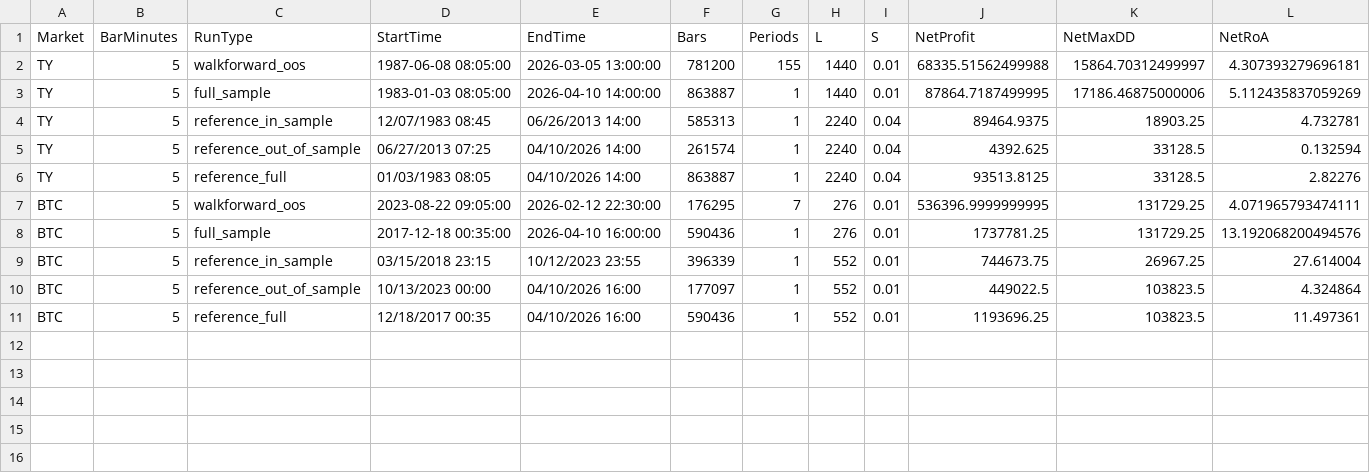
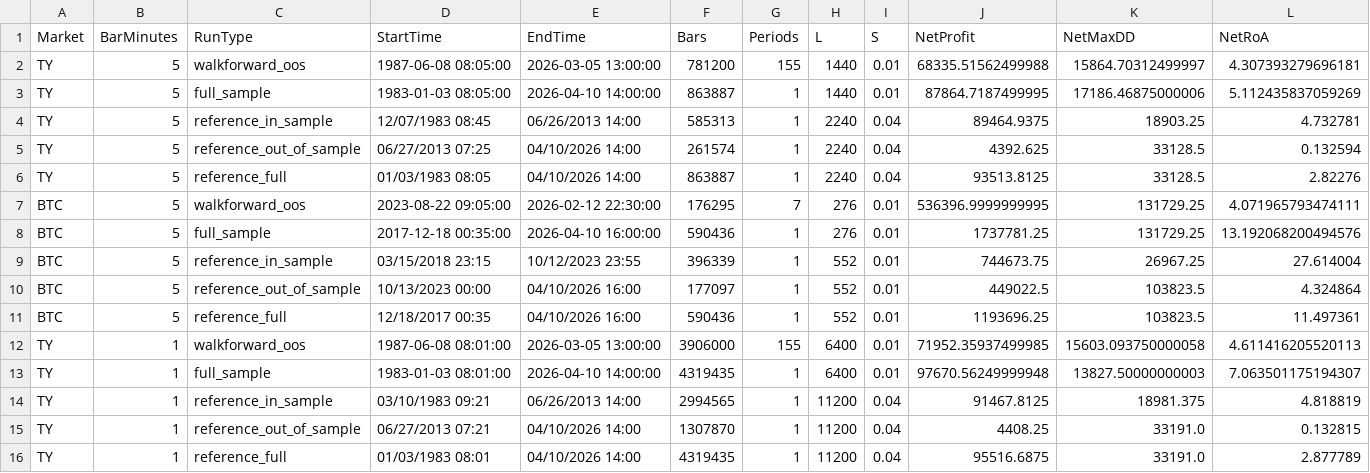
Before and after one commit to nl2992/MATH5360_Final_Project, a CSV file: results/walkforward/python_backtest_summary.csv, drawn as a sheet; only a part is shown; rows hold the shown columns only; the diff names each change by its address in the sheet, - before the commit and + after, or states it on an @@ line.

Commit message:
Add TY 1-minute resolution appendix to final report
Restored the cached 1-minute artifacts (155 quarterly periods, 401 OOS
trades, 772 full-sample trades) under results/walkforward/TY_1m/ and
added Appendix A to FINAL_REPORT.md covering:

* TY 1-minute headline numbers — NetP $71 952.4 / MaxDD $15 603.1 /
  RoA 4.61x / Sharpe 0.30 (OOS).
* New comparison figure fig_ty_resolution_comparison.png showing
  5-minute vs 1-minute side-by-side for the OOS and full-sample runs.
* Walk-forward parameter convergence — modal L* = 4 800 and 9 600
  (= 5x the 5-minute picks of 960 and 1 920), S* = 0.01.
* Python <-> C++ parity at 1-minute resolution (still float-64 exact,
  trade counts identical at 401 / 772).
* Justification for keeping 5-minute as the report's headline (the
  professor wrote the project around 5-minute data; 1-minute is
  optional and produces no qualitatively new picture).

The per-bar 1-minute equity curve (~4.3 M rows) remains gitignored;
it is regenerated on demand via:
  python scripts/replay_cpp_fidelity_in_python.py --job TY:1

```diff
--- a/results/walkforward/python_backtest_summary.csv
+++ b/results/walkforward/python_backtest_summary.csv
+row 12: TY | 1 | walkforward_oos | 1987-06-08 08:01:00 | 2026-03-05 13:00:00 | 3906000 | 155 | 6400 | 0.01 | 71952.35937499985 | 15603.093750000058 | 4.611416205520113
+row 13: TY | 1 | full_sample | 1983-01-03 08:01:00 | 2026-04-10 14:00:00 | 4319435 | 1 | 6400 | 0.01 | 97670.56249999948 | 13827.50000000003 | 7.063501175194307
+row 14: TY | 1 | reference_in_sample | 03/10/1983 09:21 | 06/26/2013 14:00 | 2994565 | 1 | 11200 | 0.04 | 91467.8125 | 18981.375 | 4.818819
+row 15: TY | 1 | reference_out_of_sample | 06/27/2013 07:21 | 04/10/2026 14:00 | 1307870 | 1 | 11200 | 0.04 | 4408.25 | 33191.0 | 0.132815
+row 16: TY | 1 | reference_full | 01/03/1983 08:01 | 04/10/2026 14:00 | 4319435 | 1 | 11200 | 0.04 | 95516.6875 | 33191.0 | 2.877789
```
Also changed, not shown: results/walkforward/python_cpp_fidelity_comparison.csv, 11 other files.
